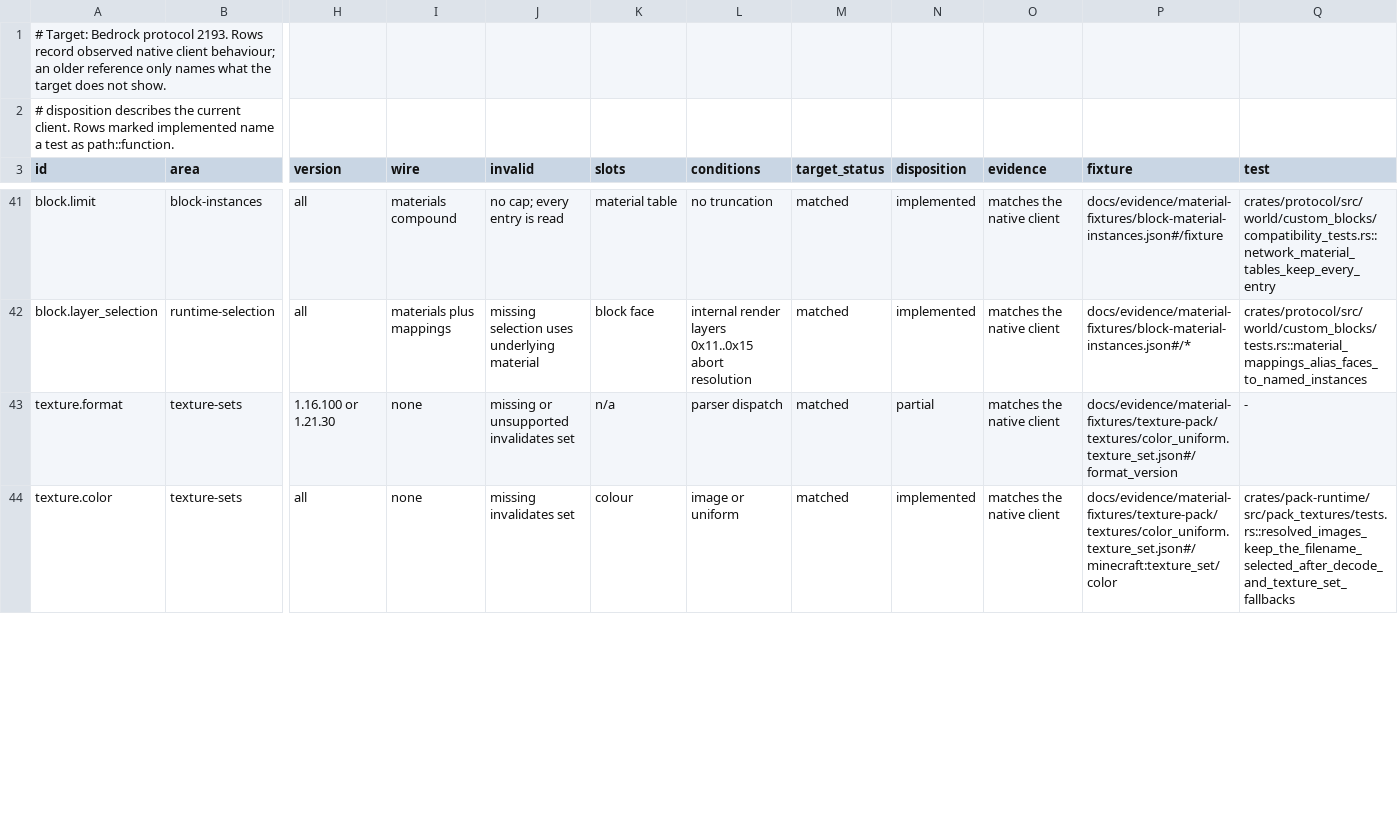
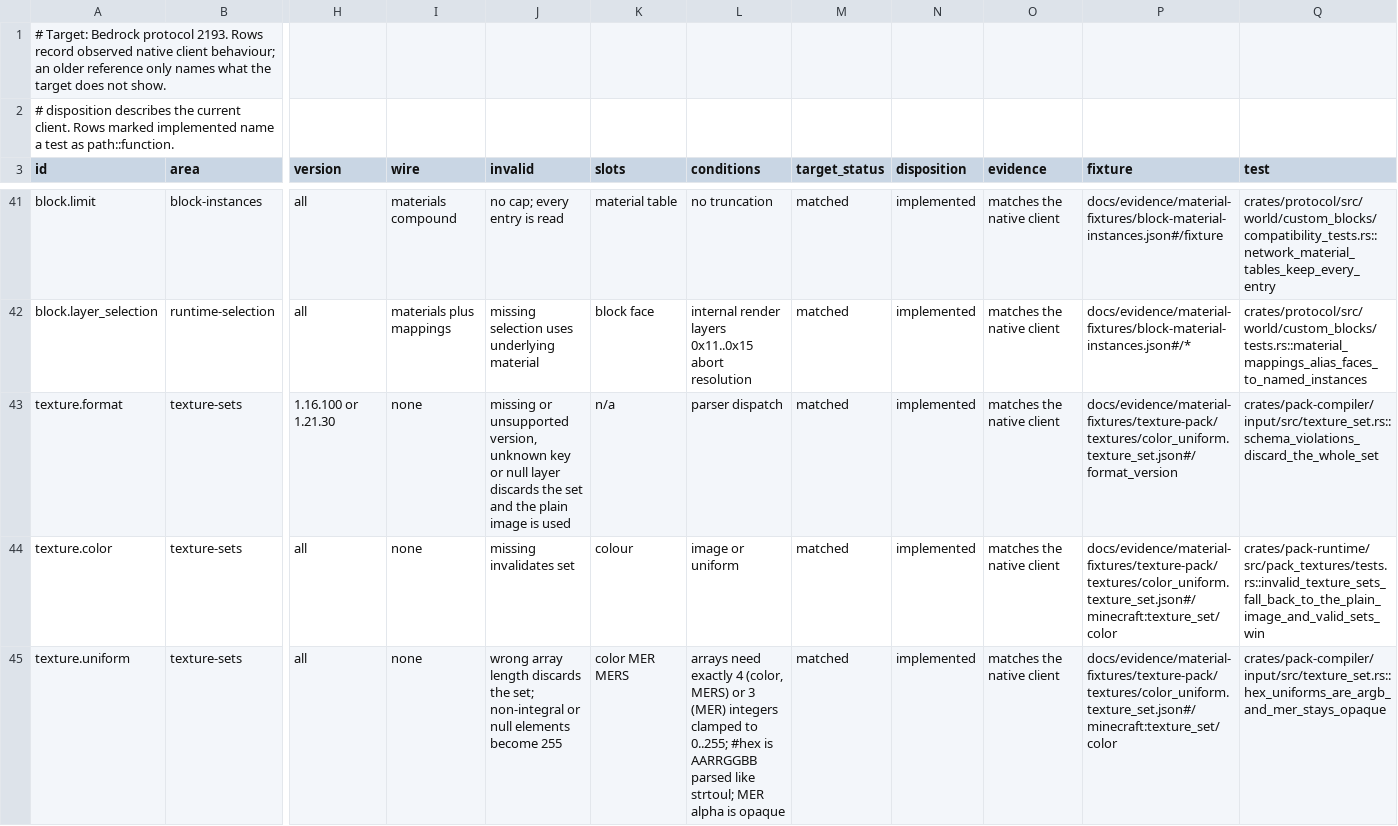
Before and after one commit to cinnabar-mc/cinnabar, a TSV file: docs/evidence/material-behavior.tsv, drawn as a sheet; only a part is shown, gaps mark what is left out; rows hold the shown columns only; the diff covers the shown part only; the diff names each change by its address in the sheet, - before the commit and + after, or states it on an @@ line.

Commit message:
Load texture sets into sparse Enhanced terrain maps (#2406)
Stacked on #2405 (Decode and shade custom block materials like Bedrock). This PR's own changes: https://github.com/schphe/cinnabar/compare/materials/split/p1...materials/split/p2

## What

Server and local packs share a strict texture_set.json parser: exact format versions and keys, exact uniform array lengths, #AARRGGBB hex, and opaque MER uniforms. A valid set takes precedence over the plain image and resolves its images in its own pack; any invalid set falls back to the plain image.

Commits:

- Own sparse Enhanced terrain maps in assets
- Parse texture sets with one Bedrock schema

## Tests

Regression tests cover each change. GitHub CI verifies the branch merged into `dev`; locally only formatters and the publication scrub ran.

```diff
--- a/docs/evidence/material-behavior.tsv
+++ b/docs/evidence/material-behavior.tsv
-J43 (invalid): …or unsupported invalidates set
+J43 (invalid): …or unsupported version, unknown key or null layer discards the set and the plain image is used
-N43 (disposition): partial
+N43 (disposition): implemented
-Q43 (test): -
+Q43 (test): crates/pack-compiler/input/src/texture_set.rs::schema_violations_discard_the_whole_set
-Q44 (test): crates/pack-runtime/src/pack_textures/tests.rs::resolved_images_keep_the_filename_selected_after_decode_and_texture_set_fallbacks
+Q44 (test): crates/pack-runtime/src/pack_textures/tests.rs::invalid_texture_sets_fall_back_to_the_plain_image_and_valid_sets_win
+row 45: texture.uniform | texture-sets | all | none | wrong array length discards the set; non-integral or null elements become 255 | color MER MERS | arrays need exactly 4 (color, MERS) or 3 (MER) integers clamped to 0..255; #hex is AARRGGBB parsed like strtoul; MER alpha is opaque | matched | implemented | matches the native client | docs/evidence/material-fixtures/texture-pack/textures/color_uniform.texture_set.json#/minecraft:texture_set/color | crates/pack-compiler/input/src/texture_set.rs::hex_uniforms_are_argb_and_mer_stays_opaque
```
Also changed, not shown: 15 edited cells elsewhere in this file, 30 other files.
